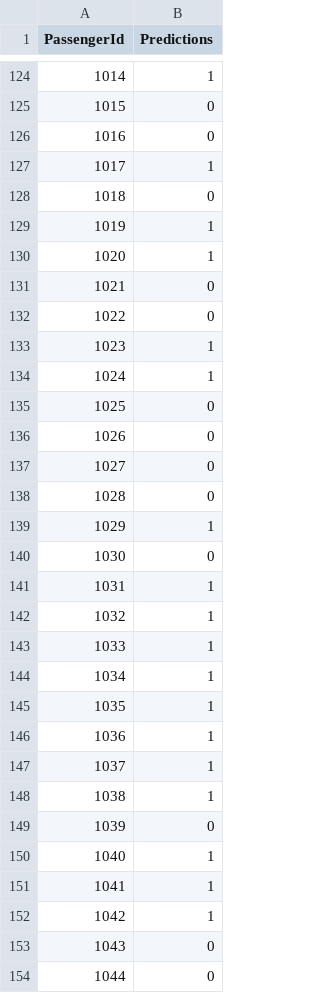
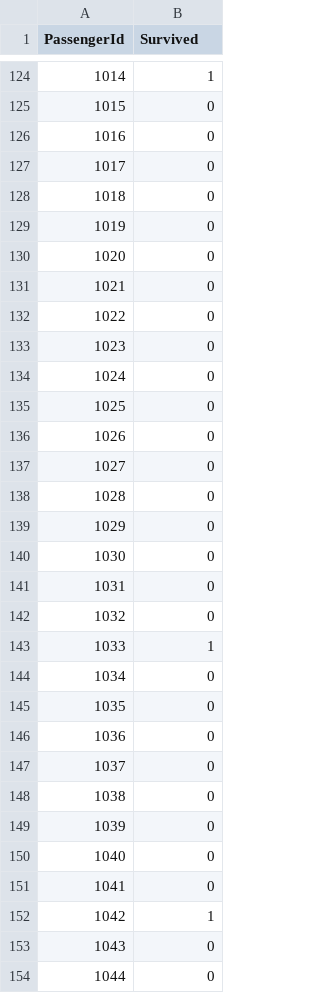
Before and after one commit to pemariano/TitanicML, a CSV file: TitanicPredictions_RandomForest_TF.csv (was TitanicPredictions.csv), drawn as a sheet; only a part is shown, gaps mark what is left out; the diff covers the shown part only.

Commit message:
Notebook with all three models and their predictions in csv files.

```diff
--- a/TitanicPredictions.csv
+++ b/TitanicPredictions_RandomForest_TF.csv
@@ -1 +1 @@
-PassengerId,Predictions
+PassengerId,Survived
@@ -126,10 +126,10 @@ PassengerId,Predictions
 1016,0
-1017,1
+1017,0
 1018,0
-1019,1
-1020,1
+1019,0
+1020,0
 1021,0
 1022,0
-1023,1
-1024,1
+1023,0
+1024,0
 1025,0
@@ -138,15 +138,15 @@ PassengerId,Predictions
 1028,0
-1029,1
+1029,0
 1030,0
-1031,1
-1032,1
+1031,0
+1032,0
 1033,1
-1034,1
-1035,1
-1036,1
-1037,1
-1038,1
+1034,0
+1035,0
+1036,0
+1037,0
+1038,0
 1039,0
-1040,1
-1041,1
+1040,0
+1041,0
 1042,1
```
Also changed, not shown: 162 edited cells elsewhere in this file, 4 other files.
